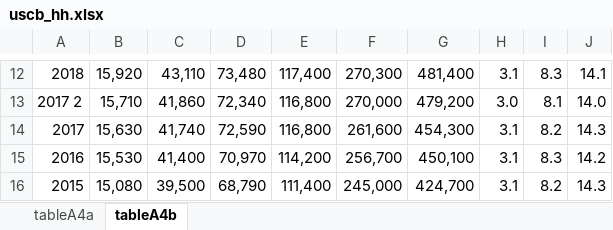
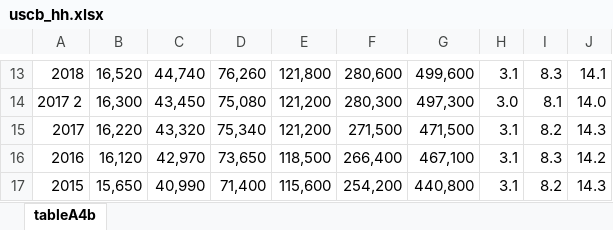
Before and after one commit to fsolt/swiid, an Excel workbook: data-raw/uscb_hh.xlsx, sheet tableA4b, drawn as a sheet; only a part is shown, gaps mark what is left out; values as stored, in another font and other column widths than the file's, no borders; addresses are those after the commit; the diff covers the shown part only; the diff names each change by its address in the sheet, - before the commit and + after, or states it on an @@ line.

```diff
--- a/data-raw/uscb_hh.xlsx (sheet tableA4b)
+++ b/data-raw/uscb_hh.xlsx (sheet tableA4b)
-sheet tab: tableA4a
-B13: 15,920
+B13: 16,520
-C13: 43,110
+C13: 44,740
-D13: 73,480
+D13: 76,260
-E13: 117,400
+E13: 121,800
-F13: 270,300
+F13: 280,600
-G13: 481,400
+G13: 499,600
-B14: 15,710
+B14: 16,300
-C14: 41,860
+C14: 43,450
-D14: 72,340
+D14: 75,080
-E14:E15: 116,800
+E14:E15: 121,200
-F14: 270,000
+F14: 280,300
-G14: 479,200
+G14: 497,300
-B15: 15,630
+B15: 16,220
-C15: 41,740
+C15: 43,320
-D15: 72,590
+D15: 75,340
-F15: 261,600
+F15: 271,500
-G15: 454,300
+G15: 471,500
-B16: 15,530
+B16: 16,120
-C16: 41,400
+C16: 42,970
-D16: 70,970
+D16: 73,650
-E16: 114,200
+E16: 118,500
-F16: 256,700
+F16: 266,400
-G16: 450,100
+G16: 467,100
-B17: 15,080
+B17: 15,650
-C17: 39,500
+C17: 40,990
-D17: 68,790
+D17: 71,400
-E17: 111,400
+E17: 115,600
-F17: 245,000
+F17: 254,200
-G17: 424,700
+G17: 440,800
```
Also changed, not shown: 1 added row and 325 edited cells elsewhere in this sheet, data-raw/inebo.xlsx, data-raw/uscb_ae.xlsx, 7 other files.
